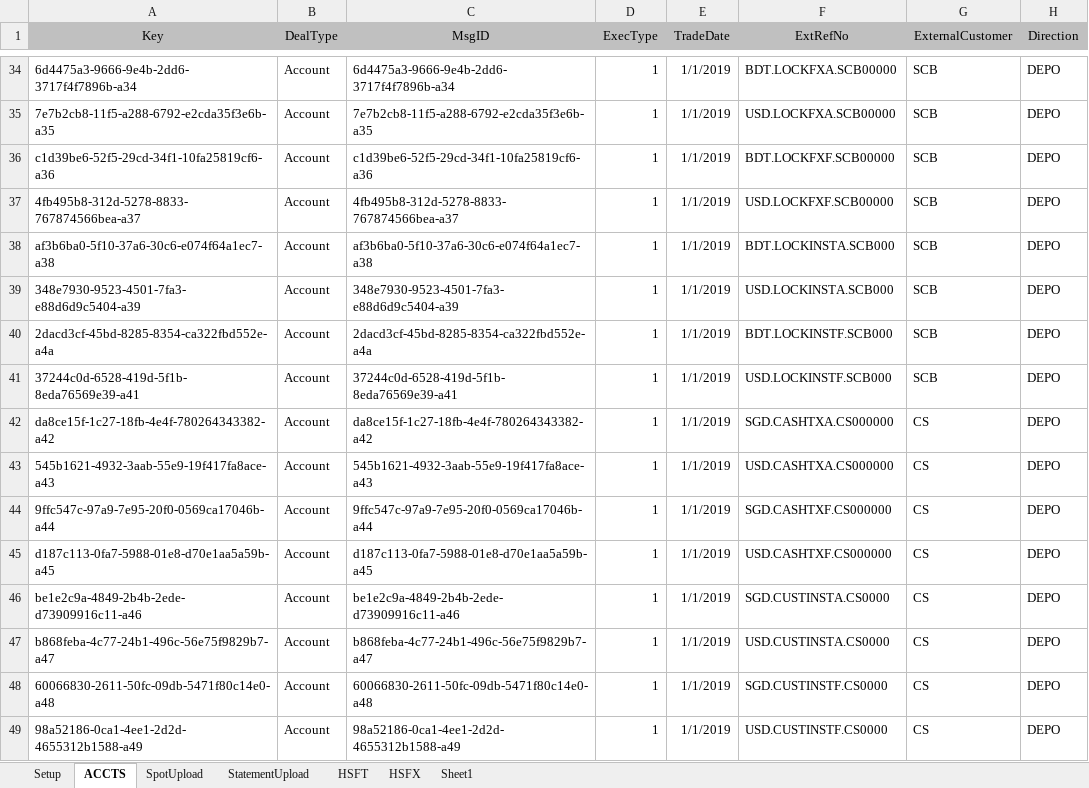
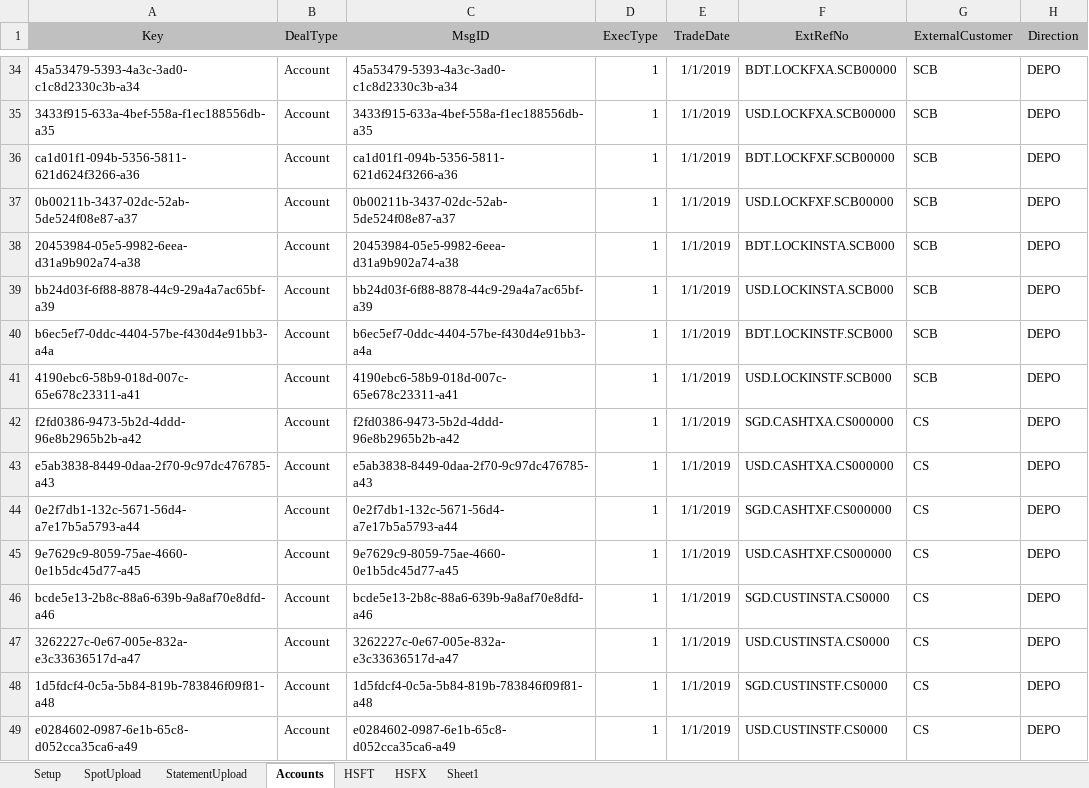
Before and after one commit to mt1976/DEMOXMLSTATIC, an Excel workbook: Prospects/HomeSend/Siena Transaction Generator/Siena Transaction Generator.xlsm, sheet Accounts, drawn as a sheet; only a part is shown, gaps mark what is left out; values as stored, in another font and other column widths than the file's, no borders; the diff covers the shown part only; the diff names each change by its address in the sheet, - before the commit and + after, or states it on an @@ line.

```diff
--- a/Prospects/HomeSend/Siena Transaction Generator/Siena Transaction Generator.xlsm (sheet Accounts)
+++ b/Prospects/HomeSend/Siena Transaction Generator/Siena Transaction Generator.xlsm (sheet Accounts)
-sheet tab: ACCTS
+sheet tab: Accounts
@@ sheet tab order changed: Setup | SpotUpload | StatementUpload | Accounts | HSFT | HSFX | Sheet1 @@
-A34 (Key): 6d4475a3-9666-9e4b-2dd6-3717f4f7896b-a34
+A34 (Key): 45a53479-5393-4a3c-3ad0-c1c8d2330c3b-a34
-C34 (MsgID): 6d4475a3-9666-9e4b-2dd6-3717f4f7896b-a34
+C34 (MsgID): 45a53479-5393-4a3c-3ad0-c1c8d2330c3b-a34
-A35 (Key): 7e7b2cb8-11f5-a288-6792-e2cda35f3e6b-a35
+A35 (Key): 3433f915-633a-4bef-558a-f1ec188556db-a35
-C35 (MsgID): 7e7b2cb8-11f5-a288-6792-e2cda35f3e6b-a35
+C35 (MsgID): 3433f915-633a-4bef-558a-f1ec188556db-a35
-A36 (Key): c1d39be6-52f5-29cd-34f1-10fa25819cf6-a36
+A36 (Key): ca1d01f1-094b-5356-5811-621d624f3266-a36
-C36 (MsgID): c1d39be6-52f5-29cd-34f1-10fa25819cf6-a36
+C36 (MsgID): ca1d01f1-094b-5356-5811-621d624f3266-a36
-A37 (Key): 4fb495b8-312d-5278-8833-767874566bea-a37
+A37 (Key): 0b00211b-3437-02dc-52ab-5de524f08e87-a37
-C37 (MsgID): 4fb495b8-312d-5278-8833-767874566bea-a37
+C37 (MsgID): 0b00211b-3437-02dc-52ab-5de524f08e87-a37
-A38 (Key): af3b6ba0-5f10-37a6-30c6-e074f64a1ec7-a38
+A38 (Key): 20453984-05e5-9982-6eea-d31a9b902a74-a38
-C38 (MsgID): af3b6ba0-5f10-37a6-30c6-e074f64a1ec7-a38
+C38 (MsgID): 20453984-05e5-9982-6eea-d31a9b902a74-a38
-A39 (Key): 348e7930-9523-4501-7fa3-e88d6d9c5404-a39
+A39 (Key): bb24d03f-6f88-8878-44c9-29a4a7ac65bf-a39
-C39 (MsgID): 348e7930-9523-4501-7fa3-e88d6d9c5404-a39
+C39 (MsgID): bb24d03f-6f88-8878-44c9-29a4a7ac65bf-a39
-A40 (Key): 2dacd3cf-45bd-8285-8354-ca322fbd552e-a4a
+A40 (Key): b6ec5ef7-0ddc-4404-57be-f430d4e91bb3-a4a
-C40 (MsgID): 2dacd3cf-45bd-8285-8354-ca322fbd552e-a4a
+C40 (MsgID): b6ec5ef7-0ddc-4404-57be-f430d4e91bb3-a4a
-A41 (Key): 37244c0d-6528-419d-5f1b-8eda76569e39-a41
+A41 (Key): 4190ebc6-58b9-018d-007c-65e678c23311-a41
-C41 (MsgID): 37244c0d-6528-419d-5f1b-8eda76569e39-a41
+C41 (MsgID): 4190ebc6-58b9-018d-007c-65e678c23311-a41
-A42 (Key): da8ce15f-1c27-18fb-4e4f-780264343382-a42
+A42 (Key): f2fd0386-9473-5b2d-4ddd-96e8b2965b2b-a42
-C42 (MsgID): da8ce15f-1c27-18fb-4e4f-780264343382-a42
+C42 (MsgID): f2fd0386-9473-5b2d-4ddd-96e8b2965b2b-a42
-A43 (Key): 545b1621-4932-3aab-55e9-19f417fa8ace-a43
+A43 (Key): e5ab3838-8449-0daa-2f70-9c97dc476785-a43
-C43 (MsgID): 545b1621-4932-3aab-55e9-19f417fa8ace-a43
+C43 (MsgID): e5ab3838-8449-0daa-2f70-9c97dc476785-a43
-A44 (Key): 9ffc547c-97a9-7e95-20f0-0569ca17046b-a44
+A44 (Key): 0e2f7db1-132c-5671-56d4-a7e17b5a5793-a44
-C44 (MsgID): 9ffc547c-97a9-7e95-20f0-0569ca17046b-a44
+C44 (MsgID): 0e2f7db1-132c-5671-56d4-a7e17b5a5793-a44
-A45 (Key): d187c113-0fa7-5988-01e8-d70e1aa5a59b-a45
+A45 (Key): 9e7629c9-8059-75ae-4660-0e1b5dc45d77-a45
-C45 (MsgID): d187c113-0fa7-5988-01e8-d70e1aa5a59b-a45
+C45 (MsgID): 9e7629c9-8059-75ae-4660-0e1b5dc45d77-a45
-A46 (Key): be1e2c9a-4849-2b4b-2ede-d73909916c11-a46
+A46 (Key): bcde5e13-2b8c-88a6-639b-9a8af70e8dfd-a46
-C46 (MsgID): be1e2c9a-4849-2b4b-2ede-d73909916c11-a46
+C46 (MsgID): bcde5e13-2b8c-88a6-639b-9a8af70e8dfd-a46
-A47 (Key): b868feba-4c77-24b1-496c-56e75f9829b7-a47
+A47 (Key): 3262227c-0e67-005e-832a-e3c33636517d-a47
-C47 (MsgID): b868feba-4c77-24b1-496c-56e75f9829b7-a47
+C47 (MsgID): 3262227c-0e67-005e-832a-e3c33636517d-a47
-A48 (Key): 60066830-2611-50fc-09db-5471f80c14e0-a48
+A48 (Key): 1d5fdcf4-0c5a-5b84-819b-783846f09f81-a48
-C48 (MsgID): 60066830-2611-50fc-09db-5471f80c14e0-a48
+C48 (MsgID): 1d5fdcf4-0c5a-5b84-819b-783846f09f81-a48
-A49 (Key): 98a52186-0ca1-4ee1-2d2d-4655312b1588-a49
+A49 (Key): e0284602-0987-6e1b-65c8-d052cca35ca6-a49
-C49 (MsgID): 98a52186-0ca1-4ee1-2d2d-4655312b1588-a49
+C49 (MsgID): e0284602-0987-6e1b-65c8-d052cca35ca6-a49
```
Also changed, not shown: 128 edited cells elsewhere in this sheet, sheet Setup, Prospects/HomeSend/Siena Transaction Generator/BASE/Case 3 - WIP.xlsx, 3 other files.
